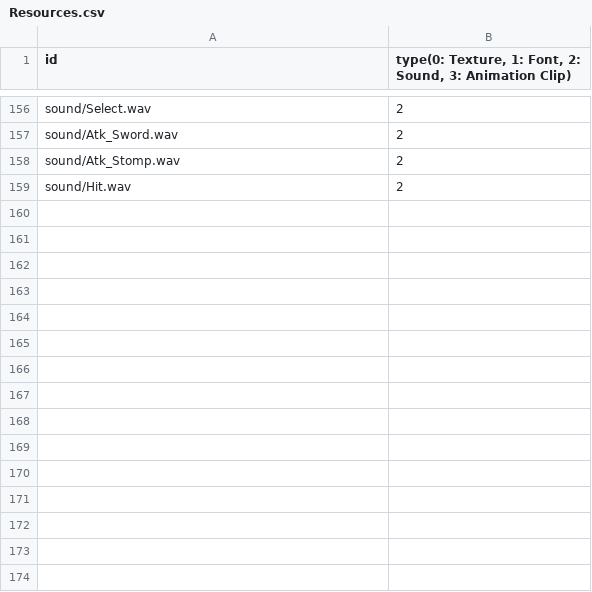
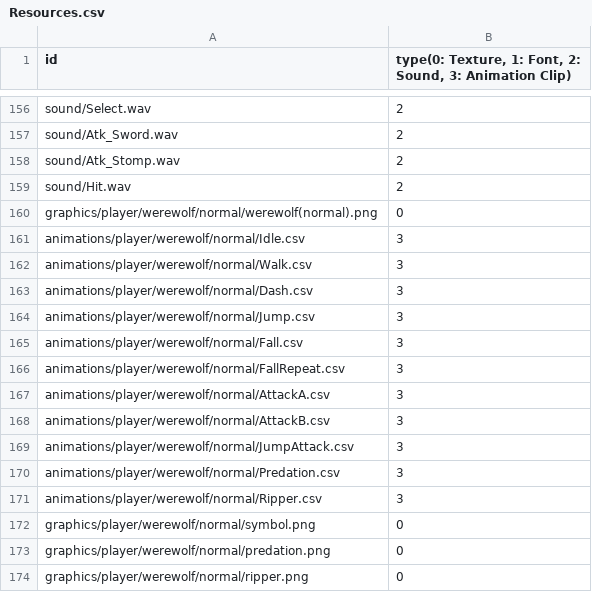
Before and after one commit to MinWooPark98/Skul, a CSV file: skul/skul-bin/Resources.csv, drawn as a sheet; only a part is shown, gaps mark what is left out.

Commit message:
작업기간 종료 후 추가 작업 skul offensivetype(balance / speed / power) 로 세분화 및 speed, attackDmg, dashCount 데이터테이블화 스피드 타입 스컬인 werewolf 추가

```diff
--- a/skul/skul-bin/Resources.csv
+++ b/skul/skul-bin/Resources.csv
@@ -159 +159,16 @@ sound/Atk_Stomp.wav,2
 sound/Hit.wav,2
+graphics/player/werewolf/normal/werewolf(normal).png,0
+animations/player/werewolf/normal/Idle.csv,3
+animations/player/werewolf/normal/Walk.csv,3
+animations/player/werewolf/normal/Dash.csv,3
+animations/player/werewolf/normal/Jump.csv,3
+animations/player/werewolf/normal/Fall.csv,3
+animations/player/werewolf/normal/FallRepeat.csv,3
+animations/player/werewolf/normal/AttackA.csv,3
+animations/player/werewolf/normal/AttackB.csv,3
+animations/player/werewolf/normal/JumpAttack.csv,3
+animations/player/werewolf/normal/Predation.csv,3
+animations/player/werewolf/normal/Ripper.csv,3
+graphics/player/werewolf/normal/symbol.png,0
+graphics/player/werewolf/normal/predation.png,0
+graphics/player/werewolf/normal/ripper.png,0
```
Also changed, not shown: 56 other files.
